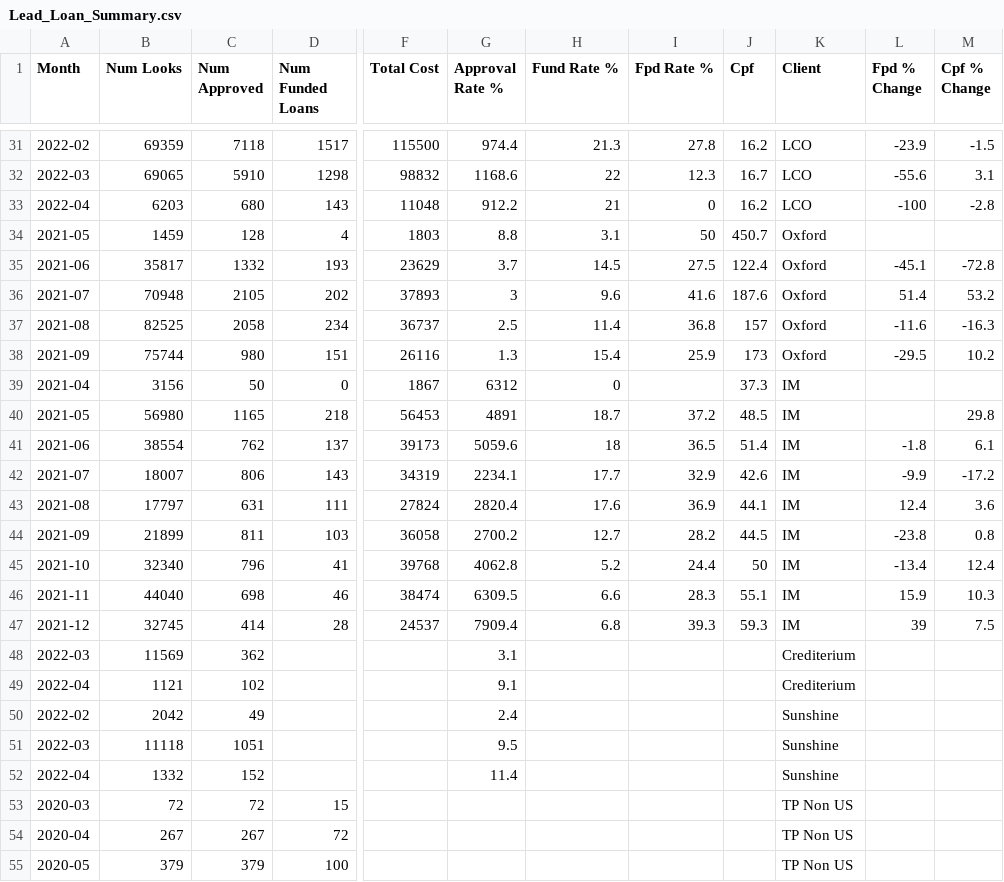
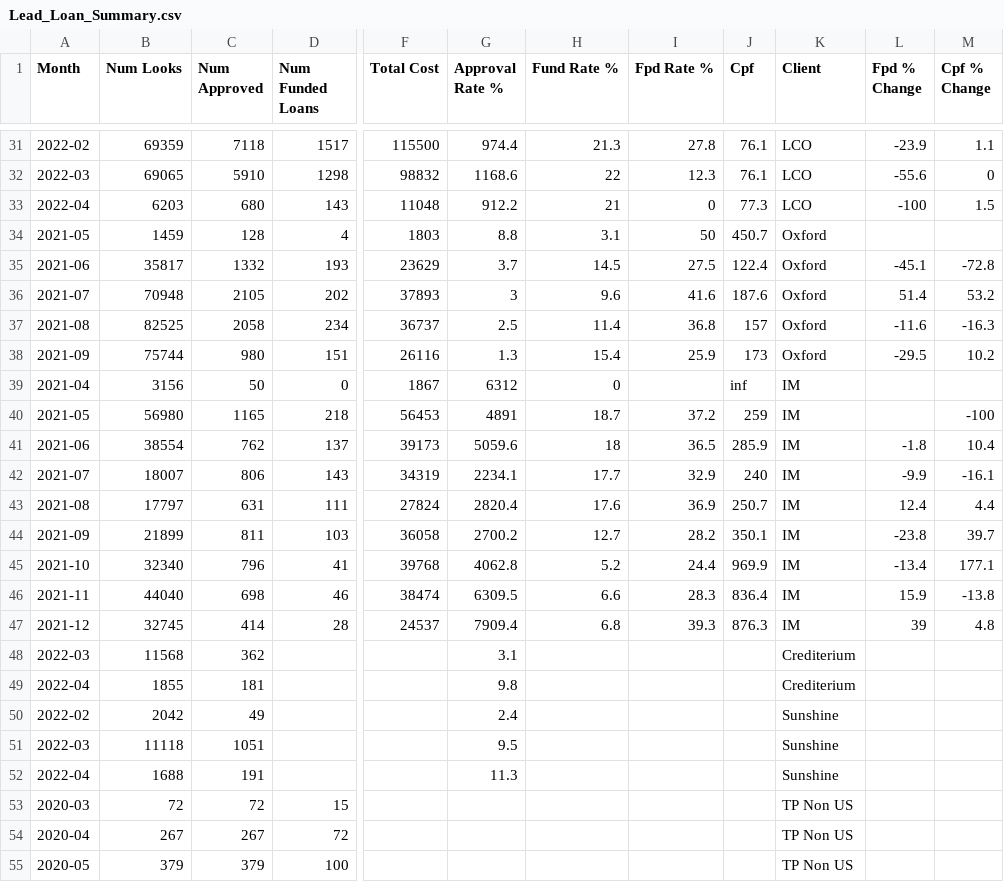
Before and after one commit to vishalbhinde/Monthly_Dashbaord, a CSV file: Lead_Loan_Summary.csv, drawn as a sheet; only a part is shown, gaps mark what is left out; the diff covers the shown part only; the diff names each change by its address in the sheet, - before the commit and + after, or states it on an @@ line.

```diff
--- a/Lead_Loan_Summary.csv
+++ b/Lead_Loan_Summary.csv
-J31 (Cpf): 16.2
+J31 (Cpf): 76.1
-M31 (Cpf % Change): -1.5
+M31 (Cpf % Change): 1.1
-J32 (Cpf): 16.7
+J32 (Cpf): 76.1
-M32 (Cpf % Change): 3.1
+M32 (Cpf % Change): 0
-J33 (Cpf): 16.2
+J33 (Cpf): 77.3
-M33 (Cpf % Change): -2.8
+M33 (Cpf % Change): 1.5
-J39 (Cpf): 37.3
+J39 (Cpf): inf
-J40 (Cpf): 48.5
+J40 (Cpf): 259
-M40 (Cpf % Change): 29.8
+M40 (Cpf % Change): -100
-J41 (Cpf): 51.4
+J41 (Cpf): 285.9
-M41 (Cpf % Change): 6.1
+M41 (Cpf % Change): 10.4
-J42 (Cpf): 42.6
+J42 (Cpf): 240
-M42 (Cpf % Change): -17.2
+M42 (Cpf % Change): -16.1
-J43 (Cpf): 44.1
+J43 (Cpf): 250.7
-M43 (Cpf % Change): 3.6
+M43 (Cpf % Change): 4.4
-J44 (Cpf): 44.5
+J44 (Cpf): 350.1
-M44 (Cpf % Change): 0.8
+M44 (Cpf % Change): 39.7
-J45 (Cpf): 50
+J45 (Cpf): 969.9
-M45 (Cpf % Change): 12.4
+M45 (Cpf % Change): 177.1
-J46 (Cpf): 55.1
+J46 (Cpf): 836.4
-M46 (Cpf % Change): 10.3
+M46 (Cpf % Change): -13.8
-J47 (Cpf): 59.3
+J47 (Cpf): 876.3
-M47 (Cpf % Change): 7.5
+M47 (Cpf % Change): 4.8
-B48 (Num Looks): 11569
+B48 (Num Looks): 11568
-B49 (Num Looks): 1121
+B49 (Num Looks): 1855
-C49 (Num Approved): 102
+C49 (Num Approved): 181
-G49 (Approval Rate %): 9.1
+G49 (Approval Rate %): 9.8
-B52 (Num Looks): 1332
+B52 (Num Looks): 1688
-C52 (Num Approved): 152
+C52 (Num Approved): 191
-G52 (Approval Rate %): 11.4
+G52 (Approval Rate %): 11.3
```
Also changed, not shown: 32 edited cells elsewhere in this file.
